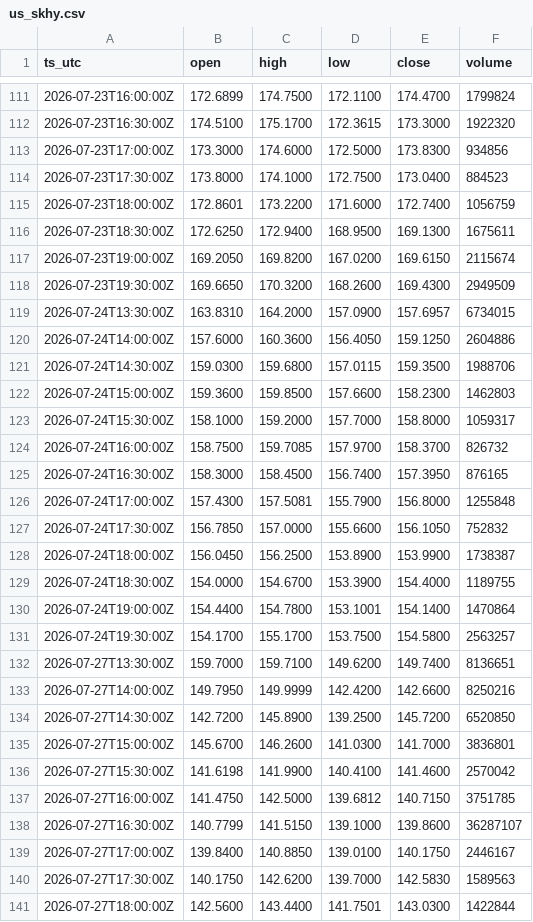
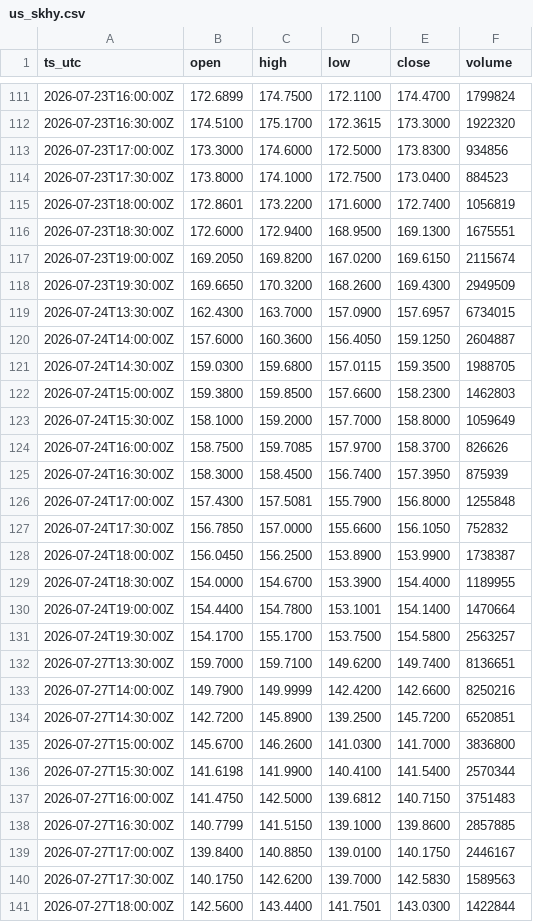
Before and after one commit to OntologyForCapital/skhynix-adr-parity, a CSV file: data/us_skhy.csv, drawn as a sheet; only a part is shown, gaps mark what is left out; the diff covers the shown part only.

```diff
--- a/data/us_skhy.csv
+++ b/data/us_skhy.csv
@@ -114,13 +114,13 @@ ts_utc,open,high,low,close,volume
 2026-07-23T17:30:00Z,173.8000,174.1000,172.7500,173.0400,884523
-2026-07-23T18:00:00Z,172.8601,173.2200,171.6000,172.7400,1056759
-2026-07-23T18:30:00Z,172.6250,172.9400,168.9500,169.1300,1675611
+2026-07-23T18:00:00Z,172.8601,173.2200,171.6000,172.7400,1056819
+2026-07-23T18:30:00Z,172.6000,172.9400,168.9500,169.1300,1675551
 2026-07-23T19:00:00Z,169.2050,169.8200,167.0200,169.6150,2115674
 2026-07-23T19:30:00Z,169.6650,170.3200,168.2600,169.4300,2949509
-2026-07-24T13:30:00Z,163.8310,164.2000,157.0900,157.6957,6734015
-2026-07-24T14:00:00Z,157.6000,160.3600,156.4050,159.1250,2604886
-2026-07-24T14:30:00Z,159.0300,159.6800,157.0115,159.3500,1988706
-2026-07-24T15:00:00Z,159.3600,159.8500,157.6600,158.2300,1462803
-2026-07-24T15:30:00Z,158.1000,159.2000,157.7000,158.8000,1059317
-2026-07-24T16:00:00Z,158.7500,159.7085,157.9700,158.3700,826732
-2026-07-24T16:30:00Z,158.3000,158.4500,156.7400,157.3950,876165
+2026-07-24T13:30:00Z,162.4300,163.7000,157.0900,157.6957,6734015
+2026-07-24T14:00:00Z,157.6000,160.3600,156.4050,159.1250,2604887
+2026-07-24T14:30:00Z,159.0300,159.6800,157.0115,159.3500,1988705
+2026-07-24T15:00:00Z,159.3800,159.8500,157.6600,158.2300,1462803
+2026-07-24T15:30:00Z,158.1000,159.2000,157.7000,158.8000,1059649
+2026-07-24T16:00:00Z,158.7500,159.7085,157.9700,158.3700,826626
+2026-07-24T16:30:00Z,158.3000,158.4500,156.7400,157.3950,875939
 2026-07-24T17:00:00Z,157.4300,157.5081,155.7900,156.8000,1255848
@@ -128,12 +128,12 @@ ts_utc,open,high,low,close,volume
 2026-07-24T18:00:00Z,156.0450,156.2500,153.8900,153.9900,1738387
-2026-07-24T18:30:00Z,154.0000,154.6700,153.3900,154.4000,1189755
-2026-07-24T19:00:00Z,154.4400,154.7800,153.1001,154.1400,1470864
+2026-07-24T18:30:00Z,154.0000,154.6700,153.3900,154.4000,1189955
+2026-07-24T19:00:00Z,154.4400,154.7800,153.1001,154.1400,1470664
 2026-07-24T19:30:00Z,154.1700,155.1700,153.7500,154.5800,2563257
 2026-07-27T13:30:00Z,159.7000,159.7100,149.6200,149.7400,8136651
-2026-07-27T14:00:00Z,149.7950,149.9999,142.4200,142.6600,8250216
-2026-07-27T14:30:00Z,142.7200,145.8900,139.2500,145.7200,6520850
-2026-07-27T15:00:00Z,145.6700,146.2600,141.0300,141.7000,3836801
-2026-07-27T15:30:00Z,141.6198,141.9900,140.4100,141.4600,2570042
-2026-07-27T16:00:00Z,141.4750,142.5000,139.6812,140.7150,3751785
-2026-07-27T16:30:00Z,140.7799,141.5150,139.1000,139.8600,36287107
+2026-07-27T14:00:00Z,149.7900,149.9999,142.4200,142.6600,8250216
+2026-07-27T14:30:00Z,142.7200,145.8900,139.2500,145.7200,6520851
+2026-07-27T15:00:00Z,145.6700,146.2600,141.0300,141.7000,3836800
+2026-07-27T15:30:00Z,141.6198,141.9900,140.4100,141.5400,2570344
+2026-07-27T16:00:00Z,141.4750,142.5000,139.6812,140.7150,3751483
+2026-07-27T16:30:00Z,140.7799,141.5150,139.1000,139.8600,2857885
 2026-07-27T17:00:00Z,139.8400,140.8850,139.0100,140.1750,2446167
```
Also changed, not shown: 59 edited cells elsewhere in this file, data/fx_usdkrw.csv, data/kr_000660.csv.
